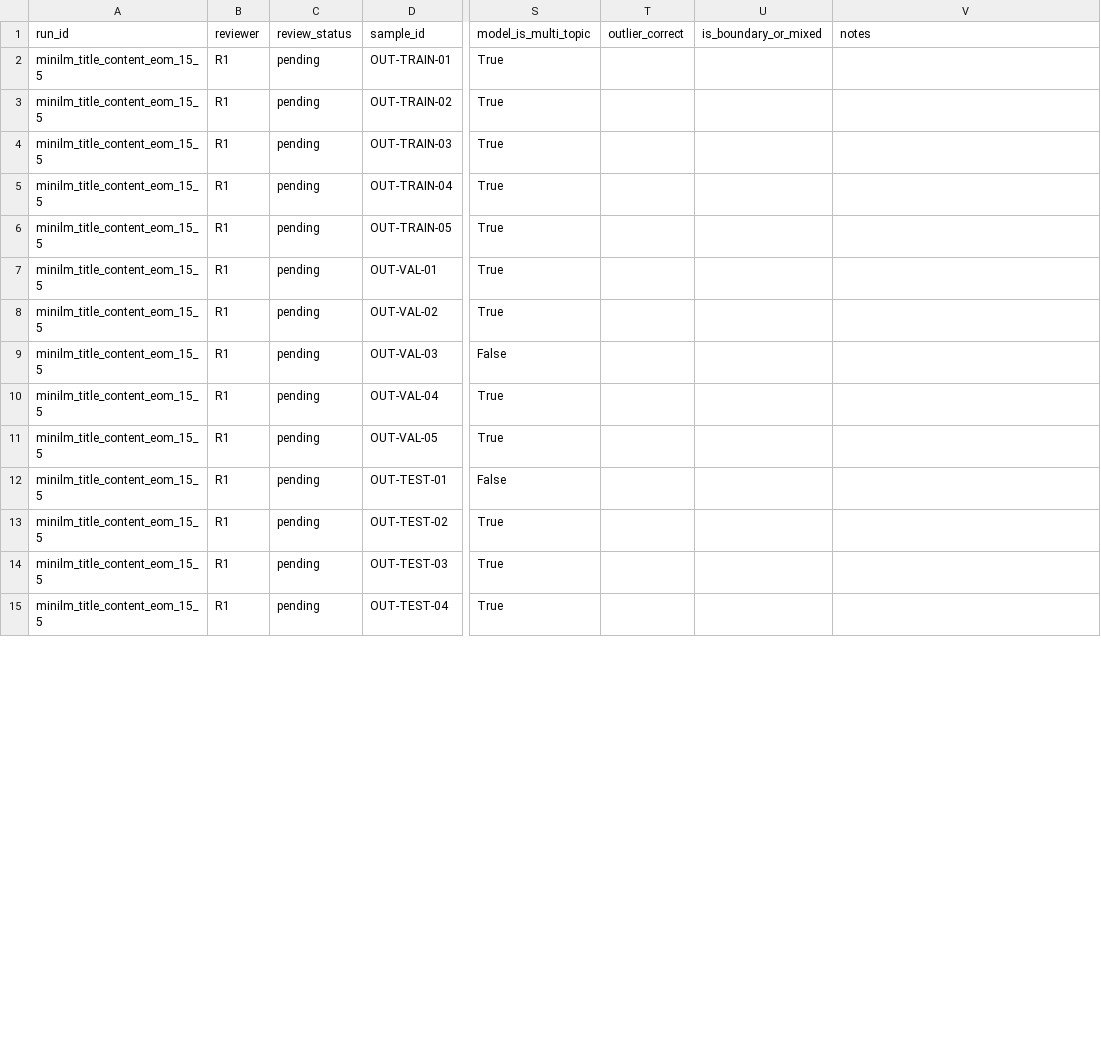
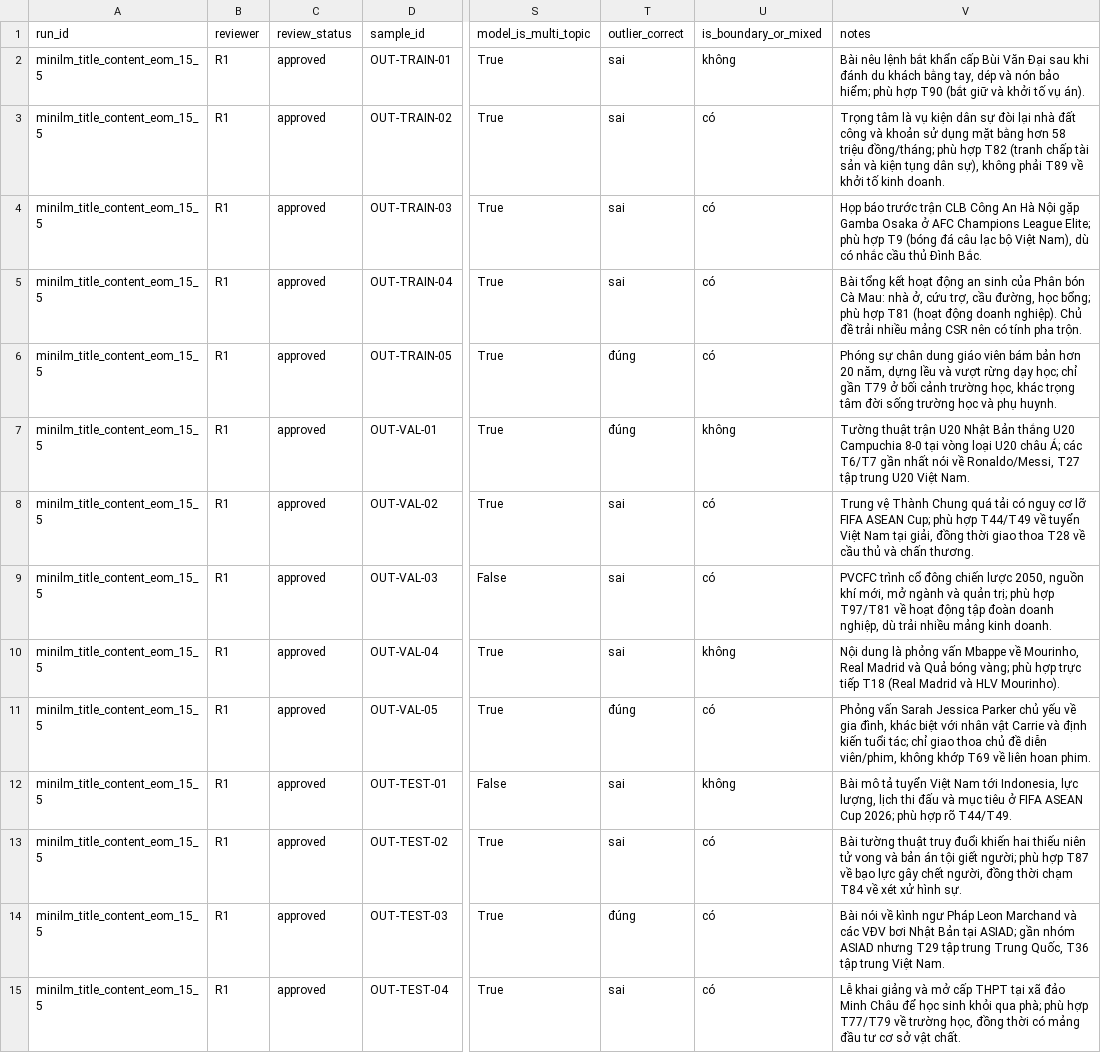
Before and after one commit to lunatran141/vietnamese-news-topic-discovery, a CSV file: results/hdbscan/human_eval/normalized/outlier_review_R1.csv, drawn as a sheet; only a part is shown, gaps mark what is left out; the diff covers the shown part only; the diff names each change by its address in the sheet, - before the commit and + after, or states it on an @@ line.

Commit message:
Complete E07 OOD and HDBSCAN human evaluation

```diff
--- a/results/hdbscan/human_eval/normalized/outlier_review_R1.csv
+++ b/results/hdbscan/human_eval/normalized/outlier_review_R1.csv
-C2:C15 (review_status): pending
+C2:C15 (review_status): approved
-T2:T5 (outlier_correct): (empty)
+T2:T5 (outlier_correct): sai
-U2 (is_boundary_or_mixed): (empty)
+U2 (is_boundary_or_mixed): không
-V2 (notes): (empty)
+V2 (notes): Bài nêu lệnh bắt khẩn cấp Bùi Văn Đại sau khi đánh du khách bằng tay, dép và nón bảo hiểm; phù hợp T90 (bắt giữ và khởi tố vụ án).
-U3:U6 (is_boundary_or_mixed): (empty)
+U3:U6 (is_boundary_or_mixed): có
-V3 (notes): (empty)
+V3 (notes): Trọng tâm là vụ kiện dân sự đòi lại nhà đất công và khoản sử dụng mặt bằng hơn 58 triệu đồng/tháng; phù hợp T82 (tranh chấp tài sản và kiện tụng dân sự), không phải T89 về khởi tố kinh doanh.
-V4 (notes): (empty)
+V4 (notes): Họp báo trước trận CLB Công An Hà Nội gặp Gamba Osaka ở AFC Champions League Elite; phù hợp T9 (bóng đá câu lạc bộ Việt Nam), dù có nhắc cầu thủ Đình Bắc.
-V5 (notes): (empty)
+V5 (notes): Bài tổng kết hoạt động an sinh của Phân bón Cà Mau: nhà ở, cứu trợ, cầu đường, học bổng; phù hợp T81 (hoạt động doanh nghiệp). Chủ đề trải nhiều mảng CSR nên có tính pha trộn.
-T6:T7 (outlier_correct): (empty)
+T6:T7 (outlier_correct): đúng
-V6 (notes): (empty)
+V6 (notes): Phóng sự chân dung giáo viên bám bản hơn 20 năm, dựng lều và vượt rừng dạy học; chỉ gần T79 ở bối cảnh trường học, khác trọng tâm đời sống trường học và phụ huynh.
-U7 (is_boundary_or_mixed): (empty)
+U7 (is_boundary_or_mixed): không
-V7 (notes): (empty)
+V7 (notes): Tường thuật trận U20 Nhật Bản thắng U20 Campuchia 8-0 tại vòng loại U20 châu Á; các T6/T7 gần nhất nói về Ronaldo/Messi, T27 tập trung U20 Việt Nam.
-T8:T10 (outlier_correct): (empty)
+T8:T10 (outlier_correct): sai
-U8:U9 (is_boundary_or_mixed): (empty)
+U8:U9 (is_boundary_or_mixed): có
-V8 (notes): (empty)
+V8 (notes): Trung vệ Thành Chung quá tải có nguy cơ lỡ FIFA ASEAN Cup; phù hợp T44/T49 về tuyển Việt Nam tại giải, đồng thời giao thoa T28 về cầu thủ và chấn thương.
-V9 (notes): (empty)
+V9 (notes): PVCFC trình cổ đông chiến lược 2050, nguồn khí mới, mở ngành và quản trị; phù hợp T97/T81 về hoạt động tập đoàn doanh nghiệp, dù trải nhiều mảng kinh doanh.
-U10 (is_boundary_or_mixed): (empty)
+U10 (is_boundary_or_mixed): không
-V10 (notes): (empty)
+V10 (notes): Nội dung là phỏng vấn Mbappe về Mourinho, Real Madrid và Quả bóng vàng; phù hợp trực tiếp T18 (Real Madrid và HLV Mourinho).
-T11 (outlier_correct): (empty)
+T11 (outlier_correct): đúng
-U11 (is_boundary_or_mixed): (empty)
+U11 (is_boundary_or_mixed): có
-V11 (notes): (empty)
+V11 (notes): Phỏng vấn Sarah Jessica Parker chủ yếu về gia đình, khác biệt với nhân vật Carrie và định kiến tuổi tác; chỉ giao thoa chủ đề diễn viên/phim, không khớp T69 về liên hoan phim.
-T12:T13 (outlier_correct): (empty)
+T12:T13 (outlier_correct): sai
-U12 (is_boundary_or_mixed): (empty)
+U12 (is_boundary_or_mixed): không
-V12 (notes): (empty)
+V12 (notes): Bài mô tả tuyển Việt Nam tới Indonesia, lực lượng, lịch thi đấu và mục tiêu ở FIFA ASEAN Cup 2026; phù hợp rõ T44/T49.
-U13:U15 (is_boundary_or_mixed): (empty)
+U13:U15 (is_boundary_or_mixed): có
-V13 (notes): (empty)
+V13 (notes): Bài tường thuật truy đuổi khiến hai thiếu niên tử vong và bản án tội giết người; phù hợp T87 về bạo lực gây chết người, đồng thời chạm T84 về xét xử hình sự.
-T14 (outlier_correct): (empty)
+T14 (outlier_correct): đúng
-V14 (notes): (empty)
+V14 (notes): Bài nói về kình ngư Pháp Leon Marchand và các VĐV bơi Nhật Bản tại ASIAD; gần nhóm ASIAD nhưng T29 tập trung Trung Quốc, T36 tập trung Việt Nam.
-T15 (outlier_correct): (empty)
+T15 (outlier_correct): sai
-V15 (notes): (empty)
+V15 (notes): Lễ khai giảng và mở cấp THPT tại xã đảo Minh Châu để học sinh khỏi qua phà; phù hợp T77/T79 về trường học, đồng thời có mảng đầu tư cơ sở vật chất.
```
Also changed, not shown: 4 edited cells elsewhere in this file, results/hdbscan/human_eval/normalized/outlier_review_R2.csv, 27 other files.
